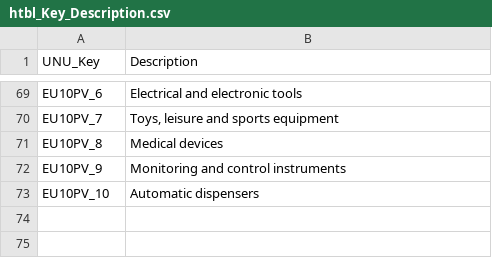
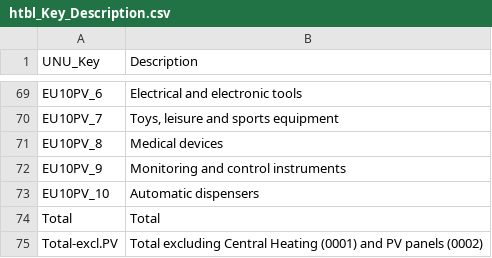
Before and after one commit to Statistics-Netherlands/ewaste, a CSV file: data/htbl_Key_Description.csv, drawn as a sheet; only a part is shown, gaps mark what is left out; the diff names each change by its address in the sheet, - before the commit and + after, or states it on an @@ line.

```diff
--- a/data/htbl_Key_Description.csv
+++ b/data/htbl_Key_Description.csv
+row 74: Total | Total
+row 75: Total-excl.PV | Total excluding Central Heating (0001) and PV panels (0002)
```
Also changed, not shown: data/htbl_supplementary_units.csv, data/manual_corrections.csv, 45 other files.
